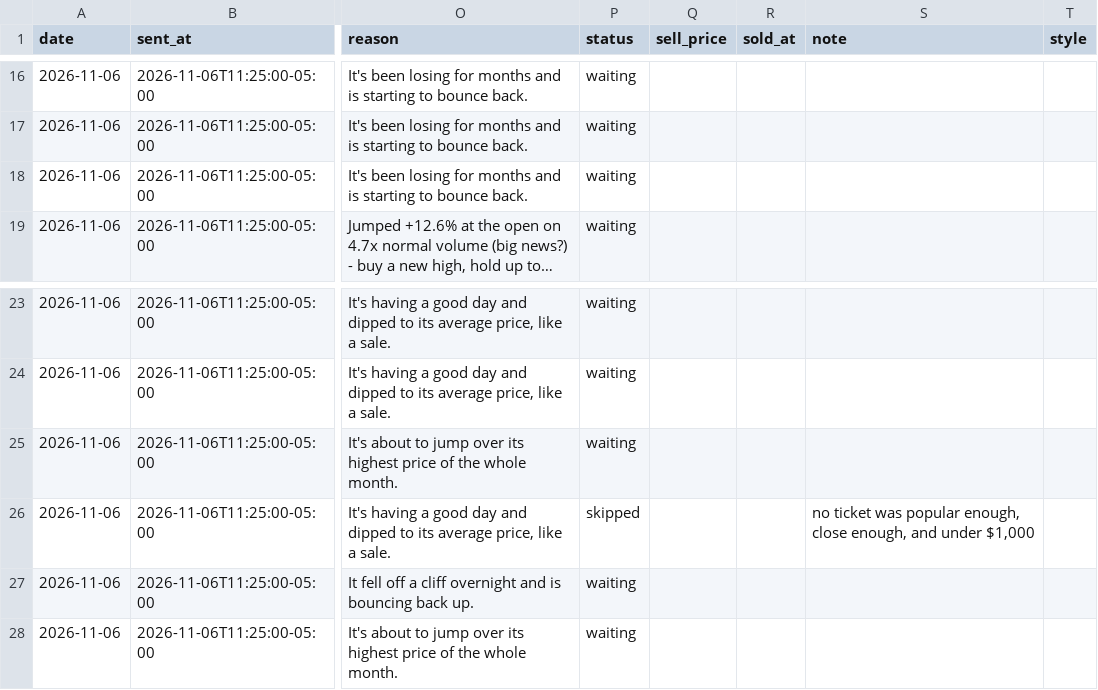
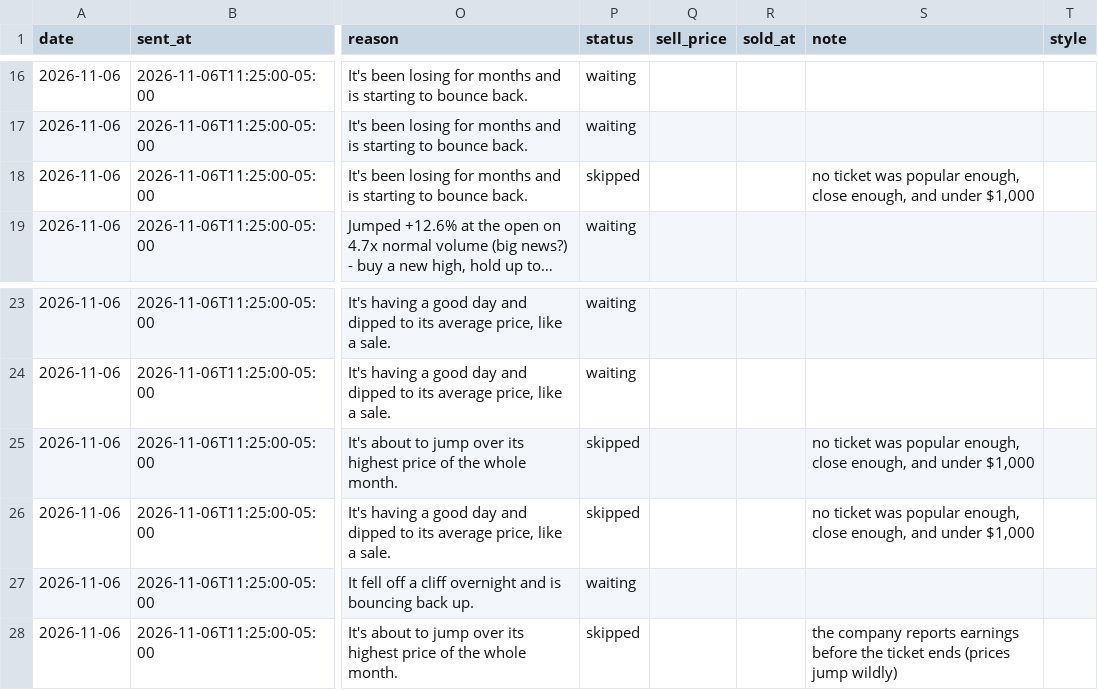
Before and after one commit to tauhid97/Options-Boss, a CSV file: data/tickets.csv, drawn as a sheet; only a part is shown, gaps mark what is left out; long unchanged cells end in …; the diff names each change by its address in the sheet, - before the commit and + after, or states it on an @@ line.

Commit message:
Update Options Boss 2026-11-06T17:30

```diff
--- a/data/tickets.csv
+++ b/data/tickets.csv
-P18 (status): waiting
+P18 (status): skipped
-S18 (note): (empty)
+S18 (note): no ticket was popular enough, close enough, and under $1,000
-P25 (status): waiting
+P25 (status): skipped
-S25 (note): (empty)
+S25 (note): no ticket was popular enough, close enough, and under $1,000
-P28 (status): waiting
+P28 (status): skipped
-S28 (note): (empty)
+S28 (note): the company reports earnings before the ticket ends (prices jump wildly)
```
